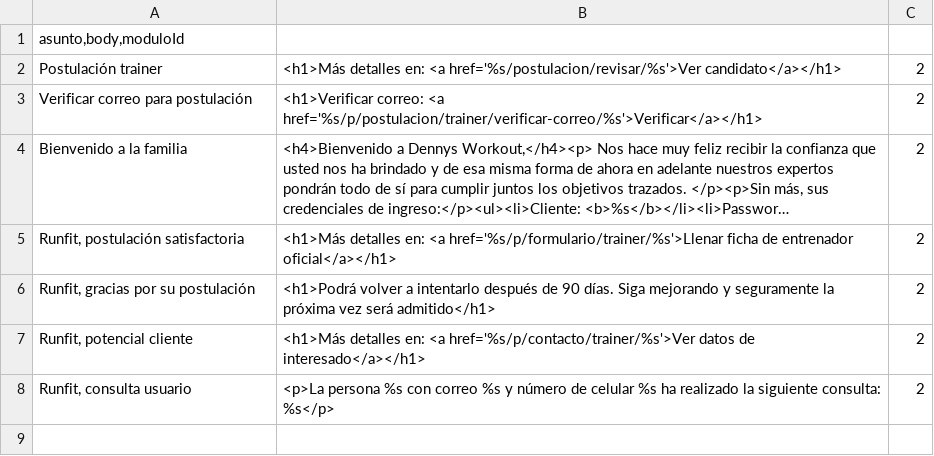
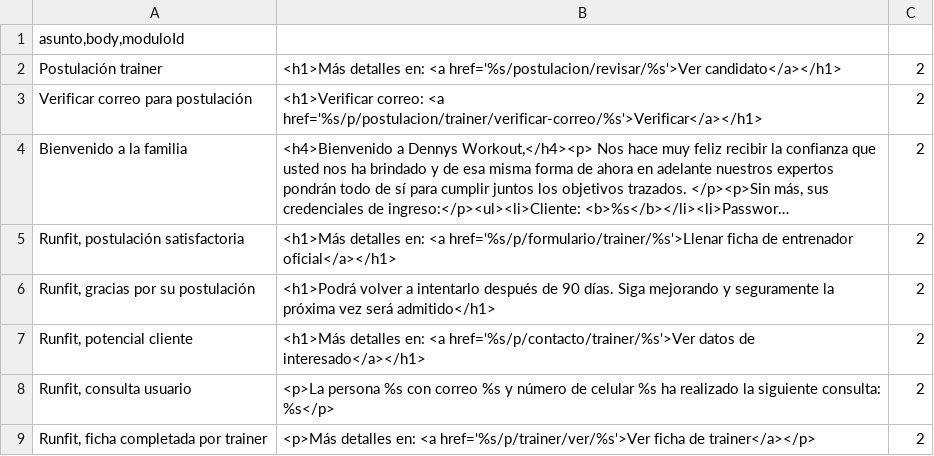
Before and after one commit to itsightconsulting/runfit, a CSV file: src/main/resources/static/seeds/correo.csv, drawn as a sheet; long unchanged cells end in …; the diff names each change by its address in the sheet, - before the commit and + after, or states it on an @@ line.

```diff
--- a/src/main/resources/static/seeds/correo.csv
+++ b/src/main/resources/static/seeds/correo.csv
+row 9: Runfit, ficha completada por trainer | <p>Más detalles en: <a href='%s/p/trainer/ver/%s'>Ver ficha de trainer</a></p> | 2
```
Also changed, not shown: 50 other files.
